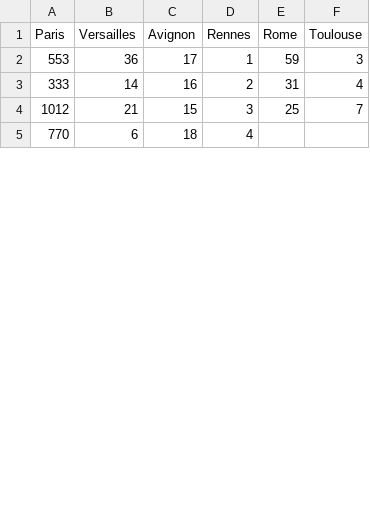
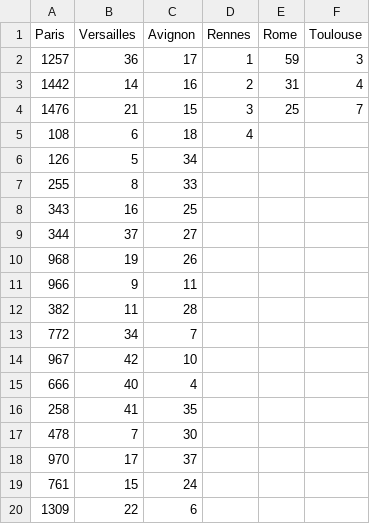
Before and after one commit to SHAO-Nuoya/Where-Are-My-INVADERS, a CSV file: data/xueying.csv, drawn as a sheet; only a part is shown; the diff covers the shown part only.

Commit message:
xueying flashed invader updated

```diff
--- a/data/xueying.csv
+++ b/data/xueying.csv
@@ -1,5 +1,20 @@
 Paris,Versailles,Avignon,Rennes,Rome,Toulouse
-553,36,17,1,59,3
-333,14,16,2,31,4
-1012,21,15,3,25,7
-770,6,18,4,,
+1257,36,17,1,59,3
+1442,14,16,2,31,4
+1476,21,15,3,25,7
+108,6,18,4,,
+126,5,34,,,
+255,8,33,,,
+343,16,25,,,
+344,37,27,,,
+968,19,26,,,
+966,9,11,,,
+382,11,28,,,
+772,34,7,,,
+967,42,10,,,
+666,40,4,,,
+258,41,35,,,
+478,7,30,,,
+970,17,37,,,
+761,15,24,,,
+1309,22,6,,,
```
Also changed, not shown: 26 added rows and 53 edited cells elsewhere in this file, data/merged_df.csv, 3 other files.
